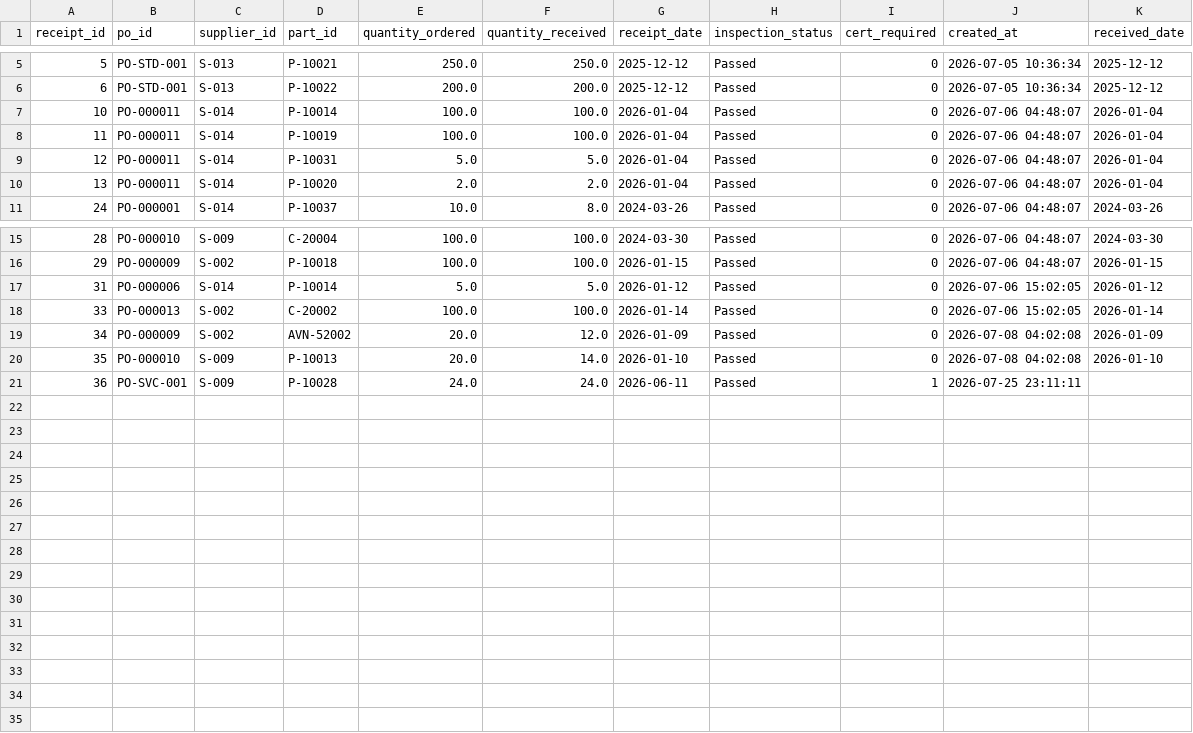
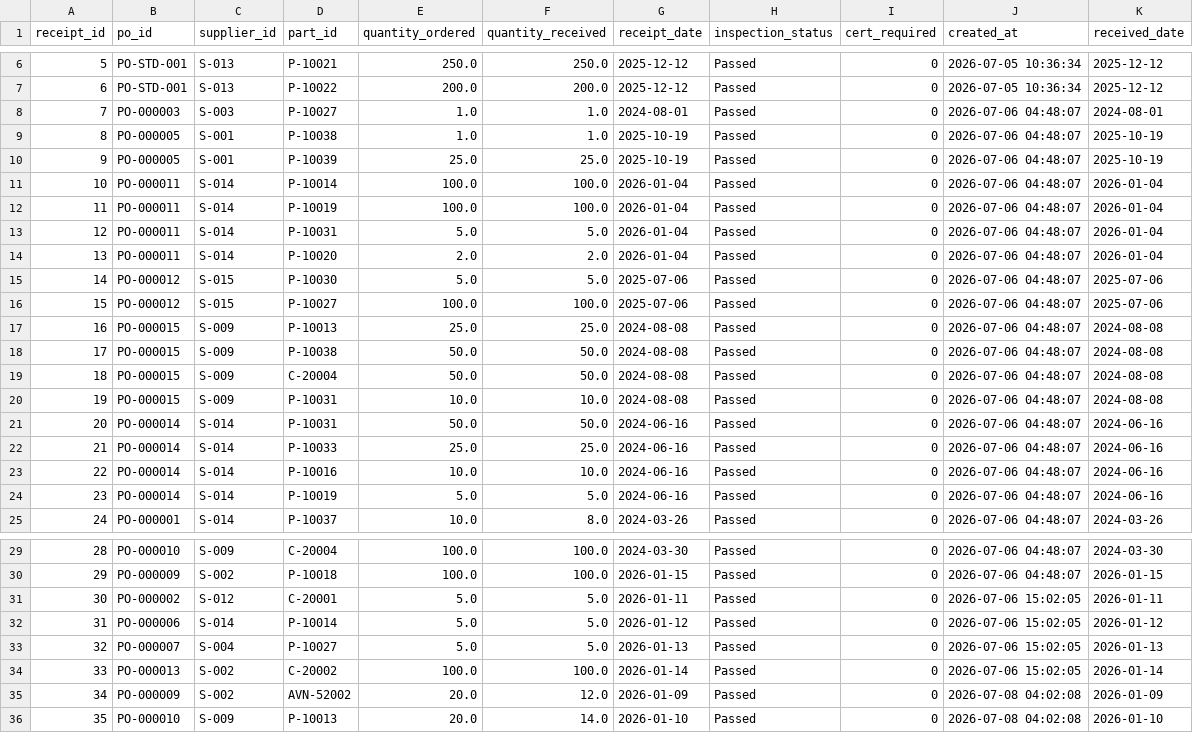
Before and after one commit to wmthompson1-skills/product-ontime-analysis, a CSV file: Utilities/SQLMesh/seeds/receiving.csv, drawn as a sheet; only a part is shown, gaps mark what is left out; removed rows and columns are numbered as before the commit, all else as after; the diff covers the shown part only; the diff names each change by its address in the sheet, - before the commit and + after, or states it on an @@ line.

Commit message:
Add Ontop seed CSV freshness gate (Task #303)
## What
Adds automated drift detection so CI fails with a clear message when
Utilities/SQLMesh/seeds/ CSVs fall behind manufacturing.db after a migration.

## New files
- scripts/check_seed_freshness.py
    Post-merge gate: iterates every *.csv in Utilities/SQLMesh/seeds/ whose
    basename matches a manufacturing.db table, then checks column set
    (order-insensitive set comparison vs PRAGMA table_info) and row count.
    Exits 0 if all matched seeds are fresh; exits 1 with a per-file diff
    and the one-liner refresh command. Skips gracefully when the DB is absent.

- Utilities/SQLMesh/scripts/export_seeds.py
    One-command refresh: re-exports every matched table as a CSV into
    Utilities/SQLMesh/seeds/. Leaves synthetic/supplementary CSVs (no DB
    table match, e.g. production_quality, equipment_metrics) untouched.
    Supports --dry-run, --db PATH, --seeds-dir PATH.

## post-merge.sh change
Added the freshness gate just before the final "post-merge: OK" line,
guarded on both the script and seeds directory existing.

## Seeds refreshed (14 stale discovered, all fixed)
Running the gate against the live DB found real drift from migrations:
- Row-count drift in 12 tables (customer_order, work_order, receiving, etc.)
- Schema drift in schema_edges, schema_nodes (column renames), users (schema change)
All 32 DB-matched seeds refreshed and gate now passes.

Replit-Task-Id: 92a7d15f-4753-455f-b8a6-64f7ce6d57f8

## No deviations from task spec

```diff
--- a/Utilities/SQLMesh/seeds/receiving.csv
+++ b/Utilities/SQLMesh/seeds/receiving.csv
+row 8: 7 | PO-000003 | S-003 | P-10027 | 1.0 | 1.0 | 2024-08-01 | Passed | 0 | 2026-07-06 04:48:07 | 2024-08-01
+row 9: 8 | PO-000005 | S-001 | P-10038 | 1.0 | 1.0 | 2025-10-19 | Passed | 0 | 2026-07-06 04:48:07 | 2025-10-19
+row 10: 9 | PO-000005 | S-001 | P-10039 | 25.0 | 25.0 | 2025-10-19 | Passed | 0 | 2026-07-06 04:48:07 | 2025-10-19
+row 15: 14 | PO-000012 | S-015 | P-10030 | 5.0 | 5.0 | 2025-07-06 | Passed | 0 | 2026-07-06 04:48:07 | 2025-07-06
+row 16: 15 | PO-000012 | S-015 | P-10027 | 100.0 | 100.0 | 2025-07-06 | Passed | 0 | 2026-07-06 04:48:07 | 2025-07-06
+row 17: 16 | PO-000015 | S-009 | P-10013 | 25.0 | 25.0 | 2024-08-08 | Passed | 0 | 2026-07-06 04:48:07 | 2024-08-08
+row 18: 17 | PO-000015 | S-009 | P-10038 | 50.0 | 50.0 | 2024-08-08 | Passed | 0 | 2026-07-06 04:48:07 | 2024-08-08
+row 19: 18 | PO-000015 | S-009 | C-20004 | 50.0 | 50.0 | 2024-08-08 | Passed | 0 | 2026-07-06 04:48:07 | 2024-08-08
+row 20: 19 | PO-000015 | S-009 | P-10031 | 10.0 | 10.0 | 2024-08-08 | Passed | 0 | 2026-07-06 04:48:07 | 2024-08-08
+row 21: 20 | PO-000014 | S-014 | P-10031 | 50.0 | 50.0 | 2024-06-16 | Passed | 0 | 2026-07-06 04:48:07 | 2024-06-16
+row 22: 21 | PO-000014 | S-014 | P-10033 | 25.0 | 25.0 | 2024-06-16 | Passed | 0 | 2026-07-06 04:48:07 | 2024-06-16
+row 23: 22 | PO-000014 | S-014 | P-10016 | 10.0 | 10.0 | 2024-06-16 | Passed | 0 | 2026-07-06 04:48:07 | 2024-06-16
+row 24: 23 | PO-000014 | S-014 | P-10019 | 5.0 | 5.0 | 2024-06-16 | Passed | 0 | 2026-07-06 04:48:07 | 2024-06-16
+row 31: 30 | PO-000002 | S-012 | C-20001 | 5.0 | 5.0 | 2026-01-11 | Passed | 0 | 2026-07-06 15:02:05 | 2026-01-11
+row 33: 32 | PO-000007 | S-004 | P-10027 | 5.0 | 5.0 | 2026-01-13 | Passed | 0 | 2026-07-06 15:02:05 | 2026-01-13
-row 21: 36 | PO-SVC-001 | S-009 | P-10028 | 24.0 | 24.0 | 2026-06-11 | Passed | 1 | 2026-07-25 23:11:11
```
Also changed, not shown: 1 added row elsewhere in this file, Utilities/SQLMesh/seeds/customer_order_line.csv, Utilities/SQLMesh/seeds/inventory_transaction.csv, 21 other files.
